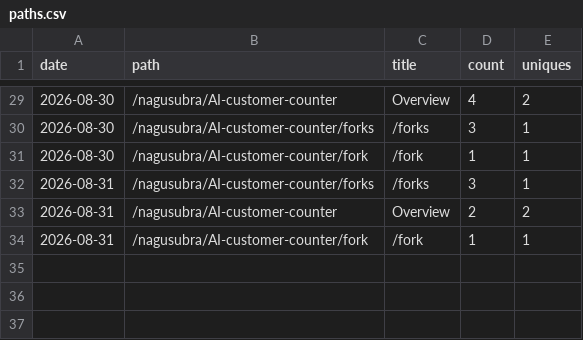
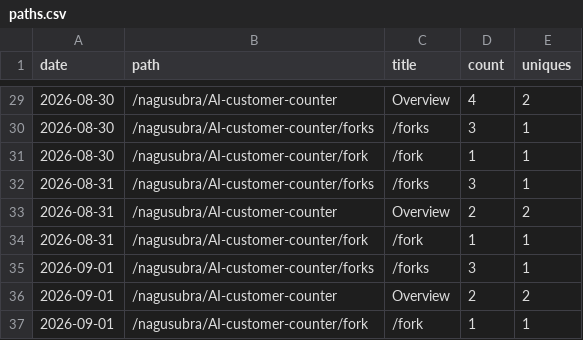
Before and after one commit to nagusubra/traffic, a CSV file: .metrics/data/AI-customer-counter/paths.csv, drawn as a sheet; only a part is shown, gaps mark what is left out.

```diff
--- a/.metrics/data/AI-customer-counter/paths.csv
+++ b/.metrics/data/AI-customer-counter/paths.csv
@@ -34 +34,4 @@ date,path,title,count,uniques
 2026-08-31,/nagusubra/AI-customer-counter/fork,/fork,1,1
+2026-09-01,/nagusubra/AI-customer-counter/forks,/forks,3,1
+2026-09-01,/nagusubra/AI-customer-counter,Overview,2,2
+2026-09-01,/nagusubra/AI-customer-counter/fork,/fork,1,1
```
Also changed, not shown: .metrics/data/duvals_triangle_plotter/paths.csv, .metrics/data/industry-hackathon-lab/paths.csv, 19 other files.
